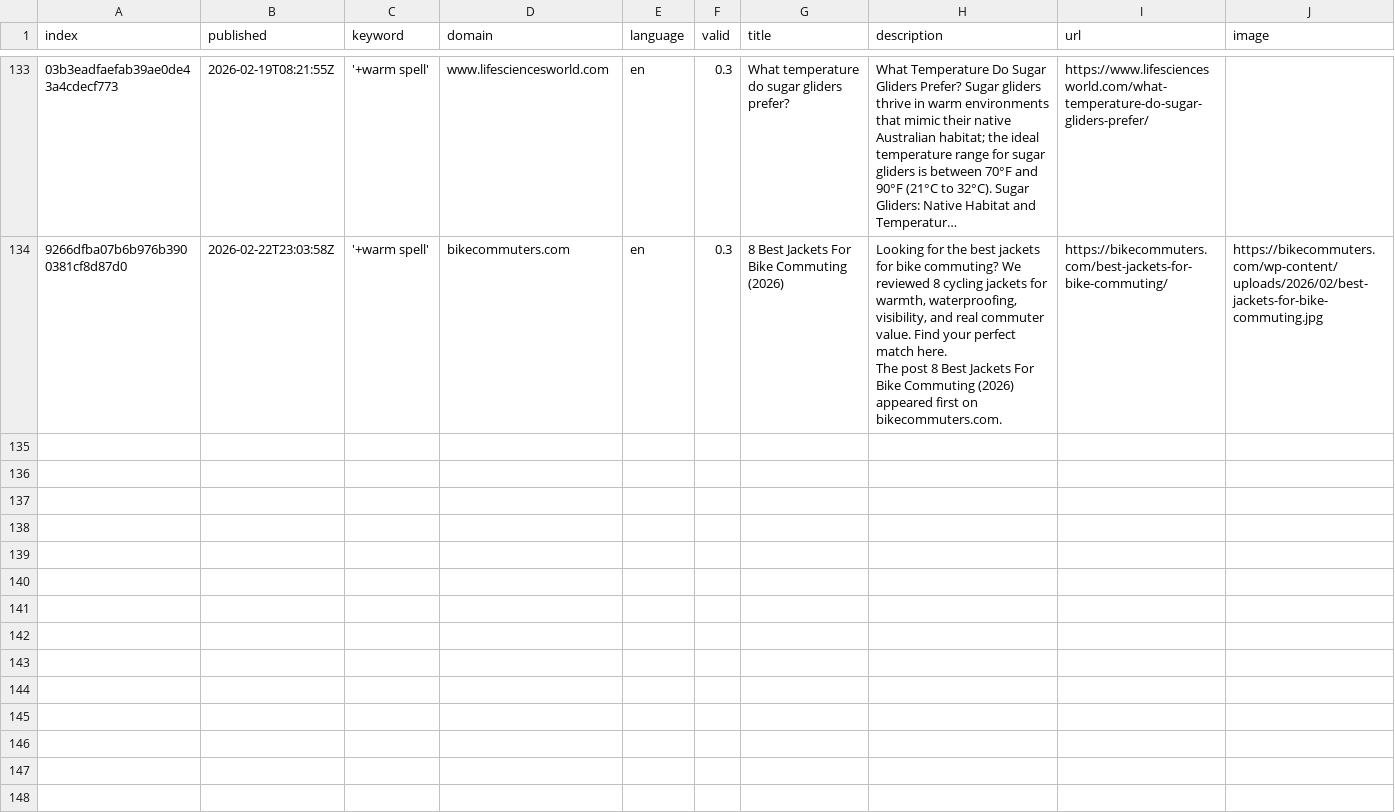
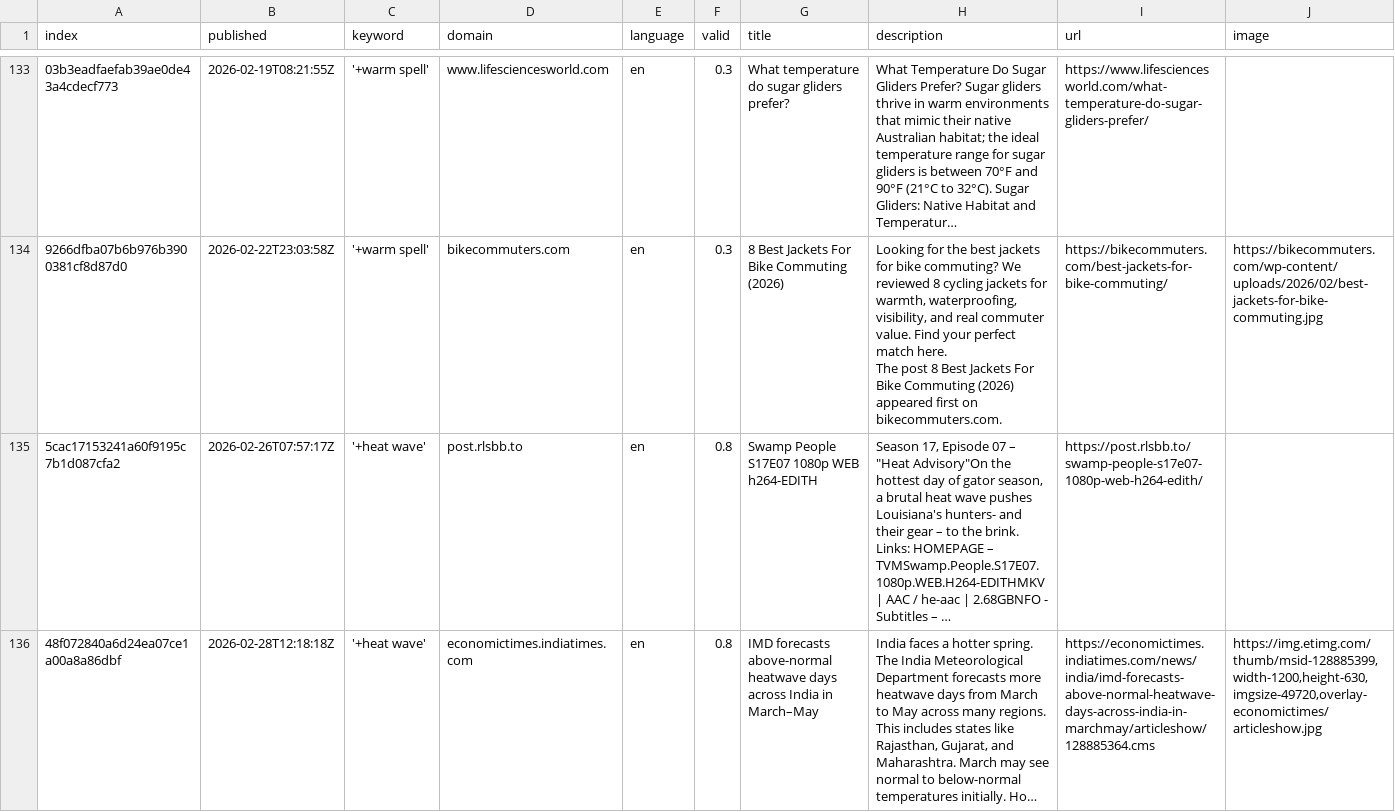
Before and after one commit to magaliekathrin-news/HeatIsComing, a CSV file: csv/news_2026_02.csv, drawn as a sheet; only a part is shown, gaps mark what is left out; rows hold the shown columns only; the diff names each change by its address in the sheet, - before the commit and + after, or states it on an @@ line.

```diff
--- a/csv/news_2026_02.csv
+++ b/csv/news_2026_02.csv
+row 135: 5cac17153241a60f9195c7b1d087cfa2 | 2026-02-26T07:57:17Z | '+heat wave' | post.rlsbb.to | en | 0.8 | Swamp People S17E07 1080p WEB h264-EDITH | Season 17, Episode 07 – "Heat Advisory"On the hottest day of gator season, a brutal heat wave pushes Louisiana's hunters- and their gear – to the brink. Links: HOMEPAGE – TVMSwamp.People.S17E07.1080p.WEB.H264-EDITHMKV | AAC / he-aac | 2.68GBNFO - Subtitles – … | https://post.rlsbb.to/swamp-people-s17e07-1080p-web-h264-edith/
+row 136: 48f072840a6d24ea07ce1a00a8a86dbf | 2026-02-28T12:18:18Z | '+heat wave' | economictimes.indiatimes.com | en | 0.8 | IMD forecasts above-normal heatwave days across India in March–May | India faces a hotter spring. The India Meteorological Department forecasts more heatwave days from March to May across many regions. This includes states like Rajasthan, Gujarat, and Maharashtra. March may see normal to below-normal temperatures initially. Ho… | https://economictimes.indiatimes.com/news/india/imd-forecasts-above-normal-heatwave-days-across-india-in-marchmay/articleshow/128885364.cms | https://img.etimg.com/thumb/msid-128885399,width-1200,height-630,imgsize-49720,overlay-economictimes/articleshow.jpg
```
Also changed, not shown: keywords.csv.
